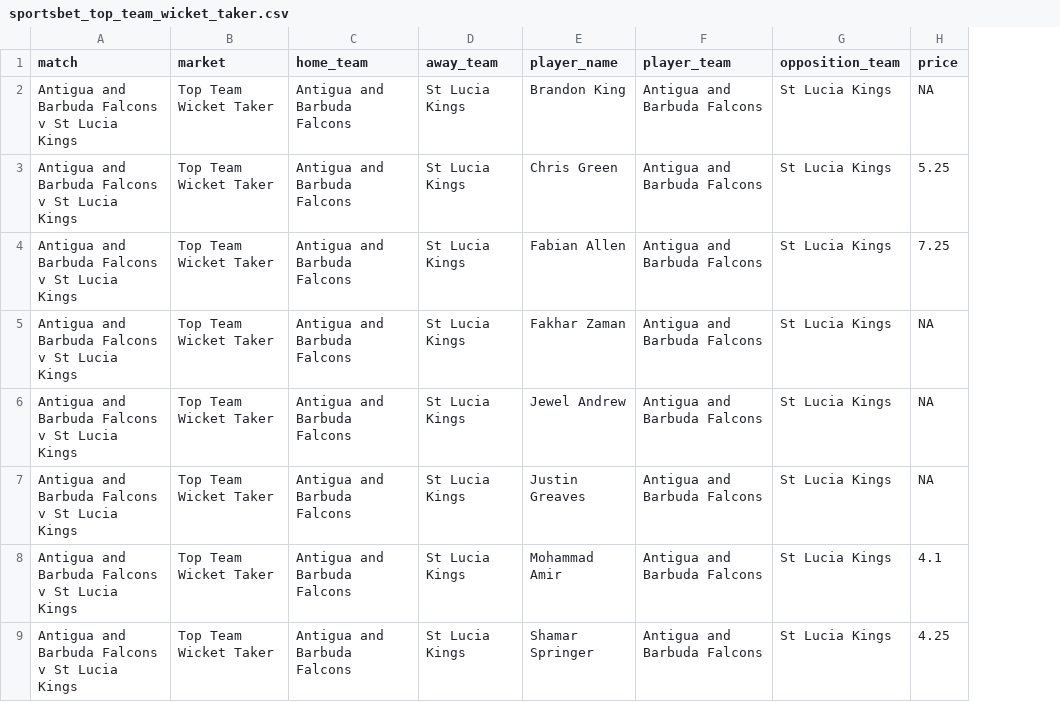
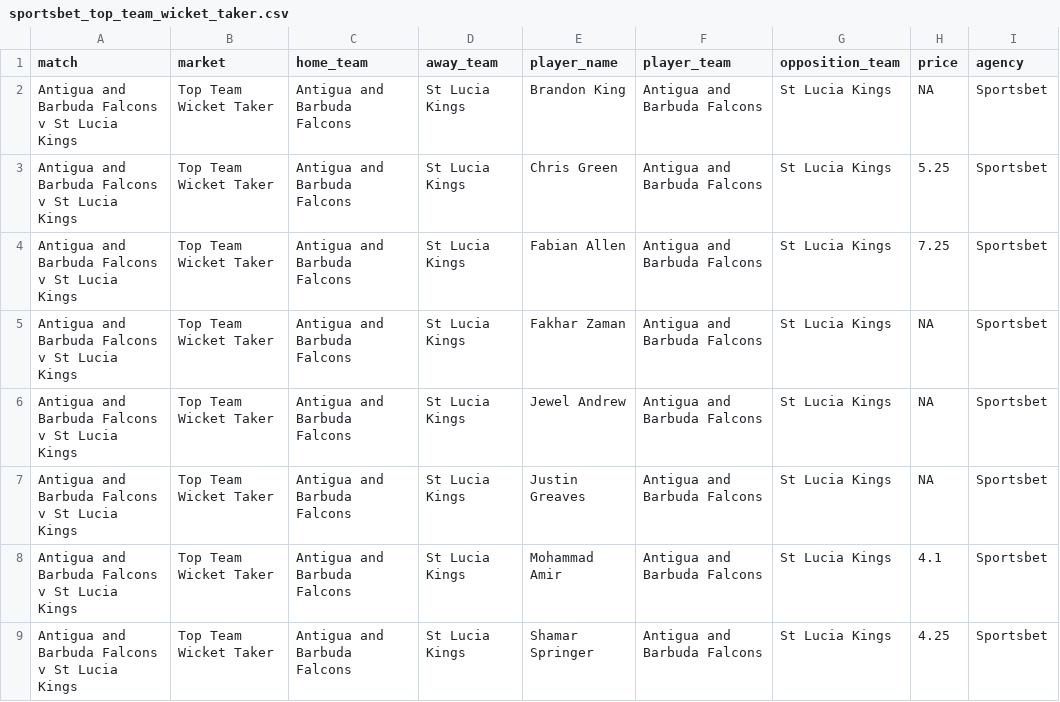
Before and after one commit to jamesbrown1417/Cricket-Analysis, a CSV file: Data/T20s/CPL/scraped_odds/sportsbet_top_team_wicket_taker.csv, drawn as a sheet; only a part is shown; the diff names each change by its address in the sheet, - before the commit and + after, or states it on an @@ line.

```diff
--- a/Data/T20s/CPL/scraped_odds/sportsbet_top_team_wicket_taker.csv
+++ b/Data/T20s/CPL/scraped_odds/sportsbet_top_team_wicket_taker.csv
+column I (agency), rows 2-9: all Sportsbet
```
Also changed, not shown: Data/T20s/CPL/scraped_odds/tab_first_over_runs.csv, Data/T20s/CPL/scraped_odds/tab_runs_at_first_wicket.csv, 28 other files.
